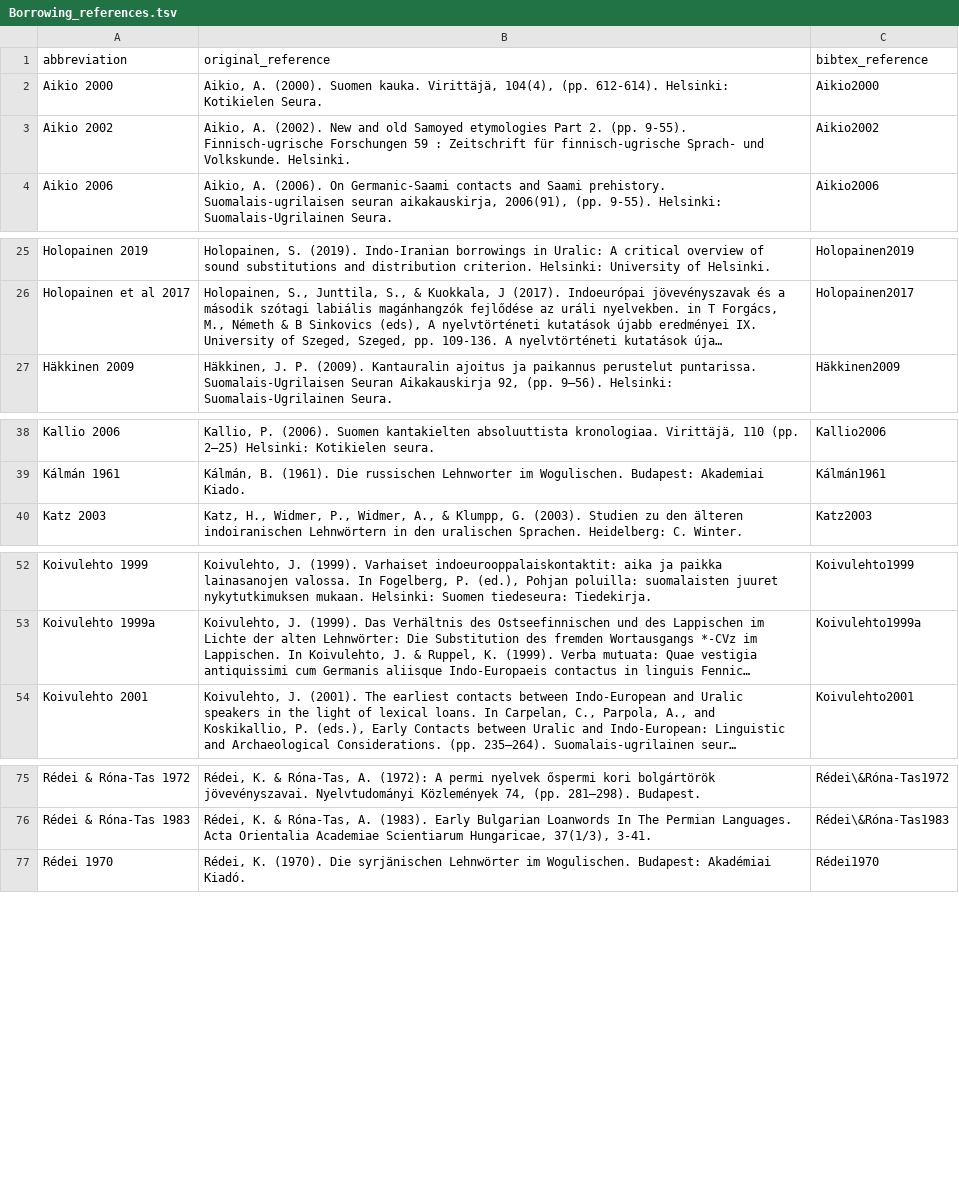
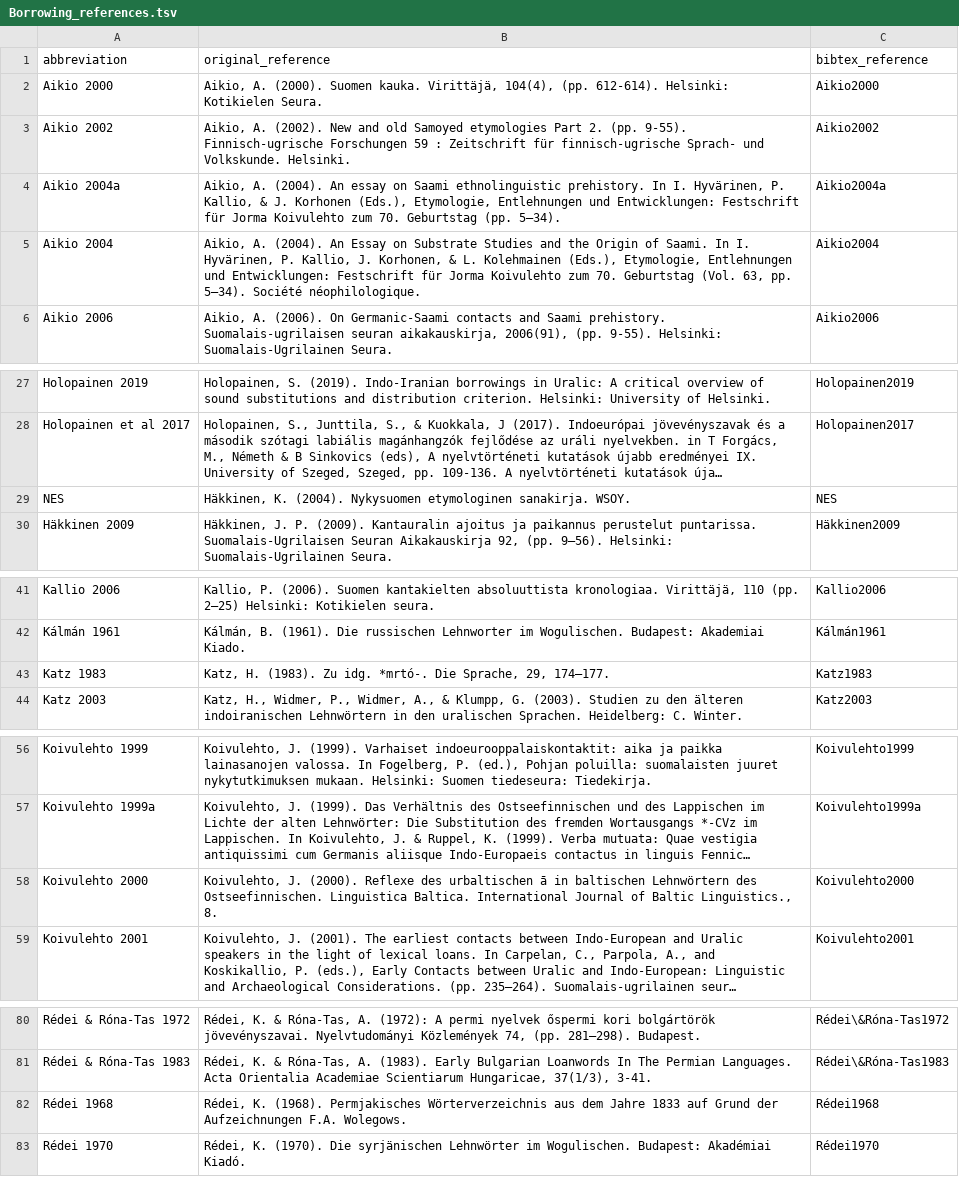
Before and after one commit to lexibank/uralex, a TSV file: raw/Borrowing_references.tsv, drawn as a sheet; only a part is shown, gaps mark what is left out; long unchanged cells end in …; the diff names each change by its address in the sheet, - before the commit and + after, or states it on an @@ line.

Commit message:
Updated references
Addes missing references from Data.tsv to Borrowing_references.tsv with labels
Corrected misleading labels in Data.tsv

```diff
--- a/raw/Borrowing_references.tsv
+++ b/raw/Borrowing_references.tsv
+row 4: Aikio 2004a | Aikio, A. (2004). An essay on Saami ethnolinguistic prehistory. In I. Hyvärinen, P. Kallio, & J. Korhonen (Eds.), Etymologie, Entlehnungen und Entwicklungen: Festschrift für Jorma Koivulehto zum 70. Geburtstag (pp. 5–34). | Aikio2004a
+row 5: Aikio 2004 | Aikio, A. (2004). An Essay on Substrate Studies and the Origin of Saami. In I. Hyvärinen, P. Kallio, J. Korhonen, & L. Kolehmainen (Eds.), Etymologie, Entlehnungen und Entwicklungen: Festschrift für Jorma Koivulehto zum 70. Geburtstag (Vol. 63, pp. 5–34). Société néophilologique. | Aikio2004
+row 29: NES | Häkkinen, K. (2004). Nykysuomen etymologinen sanakirja. WSOY. | NES
+row 43: Katz 1983 | Katz, H. (1983). Zu idg. *mrtó-. Die Sprache, 29, 174–177. | Katz1983
+row 58: Koivulehto 2000 | Koivulehto, J. (2000). Reflexe des urbaltischen ā in baltischen Lehnwörtern des Ostseefinnischen. Linguistica Baltica. International Journal of Baltic Linguistics., 8. | Koivulehto2000
+row 82: Rédei 1968 | Rédei, K. (1968). Permjakisches Wörterverzeichnis aus dem Jahre 1833 auf Grund der Aufzeichnungen F.A. Wolegows. | Rédei1968
```
